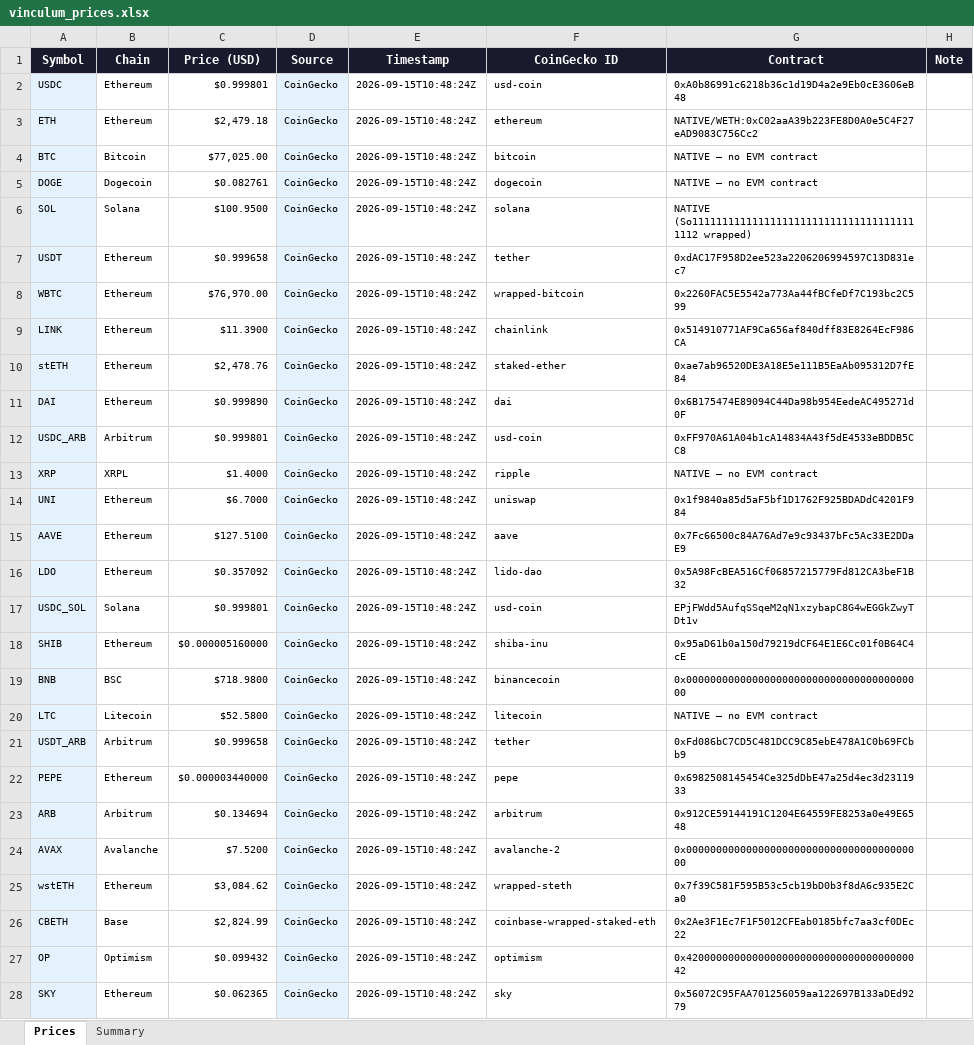
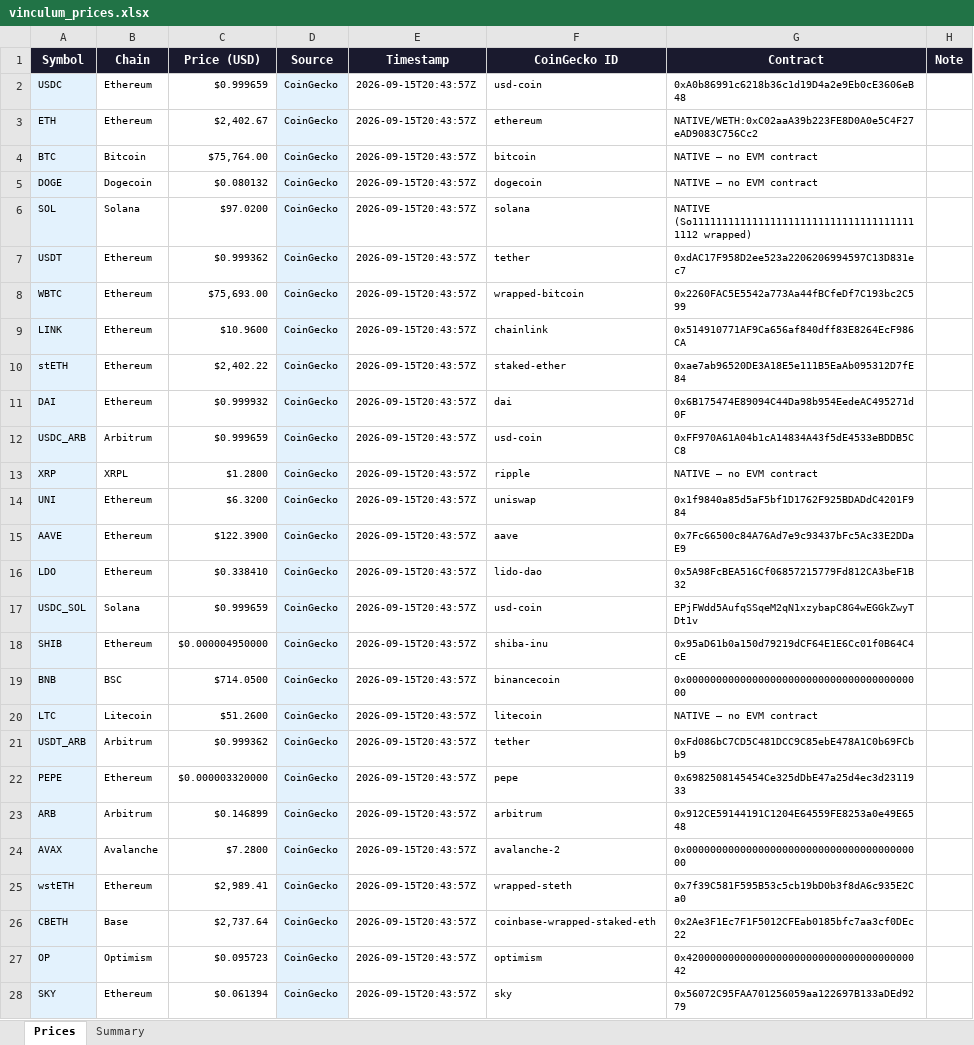
Before and after one commit to VinculumDefi/vinculum-protocol, an Excel workbook: vinculum_prices.xlsx, sheet Prices, drawn as a sheet; only a part is shown; values as stored, in another font and other column widths than the file's, no borders; the diff covers the shown part only; the diff names each change by its address in the sheet, - before the commit and + after, or states it on an @@ line.

Commit message:
Auto: refresh prices 2026-09-15T20:44Z

```diff
--- a/vinculum_prices.xlsx (sheet Prices)
+++ b/vinculum_prices.xlsx (sheet Prices)
-C2 (Price (USD)): $0.999801
+C2 (Price (USD)): $0.999659
-E2:E28 (Timestamp): 2026-09-15T10:48:24Z
+E2:E28 (Timestamp): 2026-09-15T20:43:57Z
-C3 (Price (USD)): $2,479.18
+C3 (Price (USD)): $2,402.67
-C4 (Price (USD)): $77,025.00
+C4 (Price (USD)): $75,764.00
-C5 (Price (USD)): $0.082761
+C5 (Price (USD)): $0.080132
-C6 (Price (USD)): $100.9500
+C6 (Price (USD)): $97.0200
-C7 (Price (USD)): $0.999658
+C7 (Price (USD)): $0.999362
-C8 (Price (USD)): $76,970.00
+C8 (Price (USD)): $75,693.00
-C9 (Price (USD)): $11.3900
+C9 (Price (USD)): $10.9600
-C10 (Price (USD)): $2,478.76
+C10 (Price (USD)): $2,402.22
-C11 (Price (USD)): $0.999890
+C11 (Price (USD)): $0.999932
-C12 (Price (USD)): $0.999801
+C12 (Price (USD)): $0.999659
-C13 (Price (USD)): $1.4000
+C13 (Price (USD)): $1.2800
-C14 (Price (USD)): $6.7000
+C14 (Price (USD)): $6.3200
-C15 (Price (USD)): $127.5100
+C15 (Price (USD)): $122.3900
-C16 (Price (USD)): $0.357092
+C16 (Price (USD)): $0.338410
-C17 (Price (USD)): $0.999801
+C17 (Price (USD)): $0.999659
-C18 (Price (USD)): $0.000005160000
+C18 (Price (USD)): $0.000004950000
-C19 (Price (USD)): $718.9800
+C19 (Price (USD)): $714.0500
-C20 (Price (USD)): $52.5800
+C20 (Price (USD)): $51.2600
-C21 (Price (USD)): $0.999658
+C21 (Price (USD)): $0.999362
-C22 (Price (USD)): $0.000003440000
+C22 (Price (USD)): $0.000003320000
-C23 (Price (USD)): $0.134694
+C23 (Price (USD)): $0.146899
-C24 (Price (USD)): $7.5200
+C24 (Price (USD)): $7.2800
-C25 (Price (USD)): $3,084.62
+C25 (Price (USD)): $2,989.41
-C26 (Price (USD)): $2,824.99
+C26 (Price (USD)): $2,737.64
-C27 (Price (USD)): $0.099432
+C27 (Price (USD)): $0.095723
-C28 (Price (USD)): $0.062365
+C28 (Price (USD)): $0.061394
```
Also changed, not shown: 1763 edited cells elsewhere in this sheet, sheet Summary, 2 other files.
